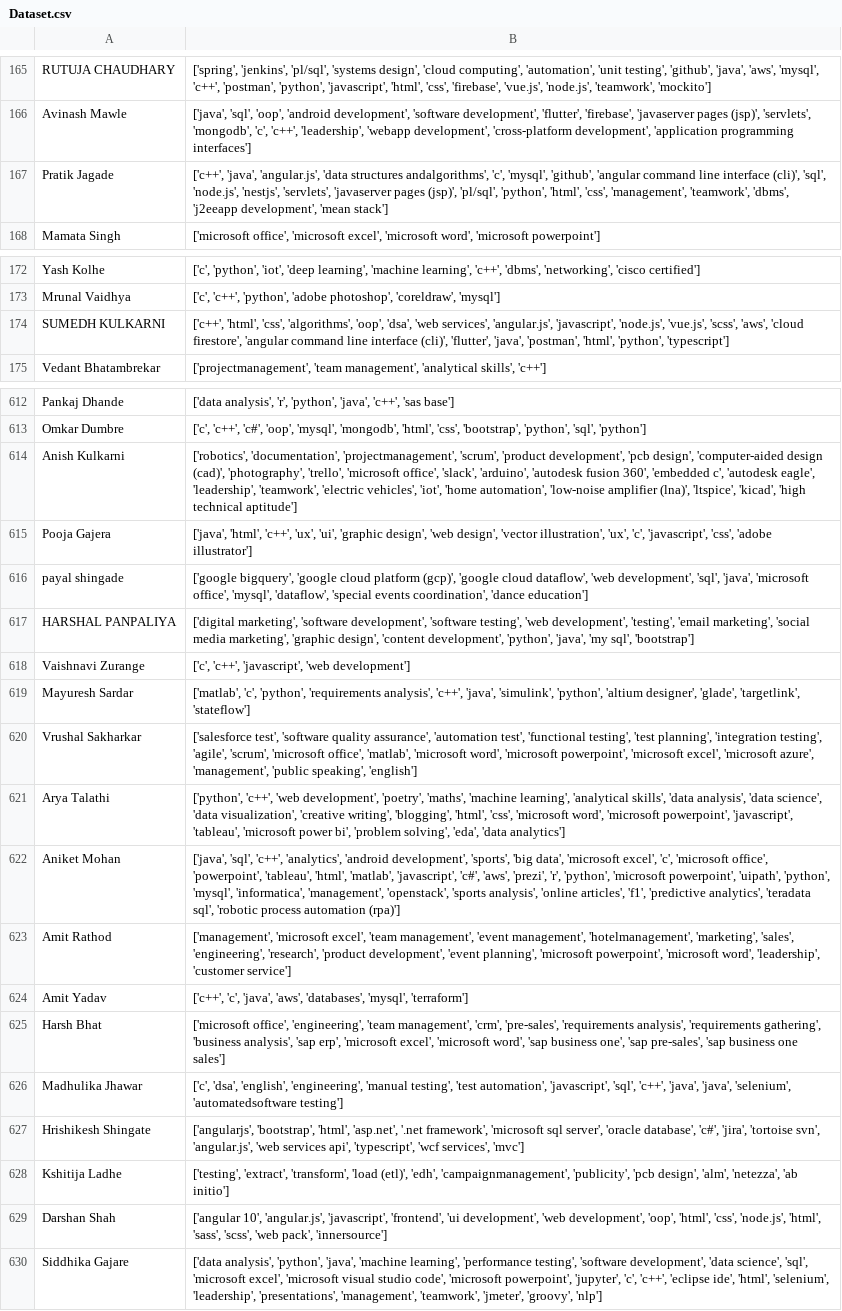
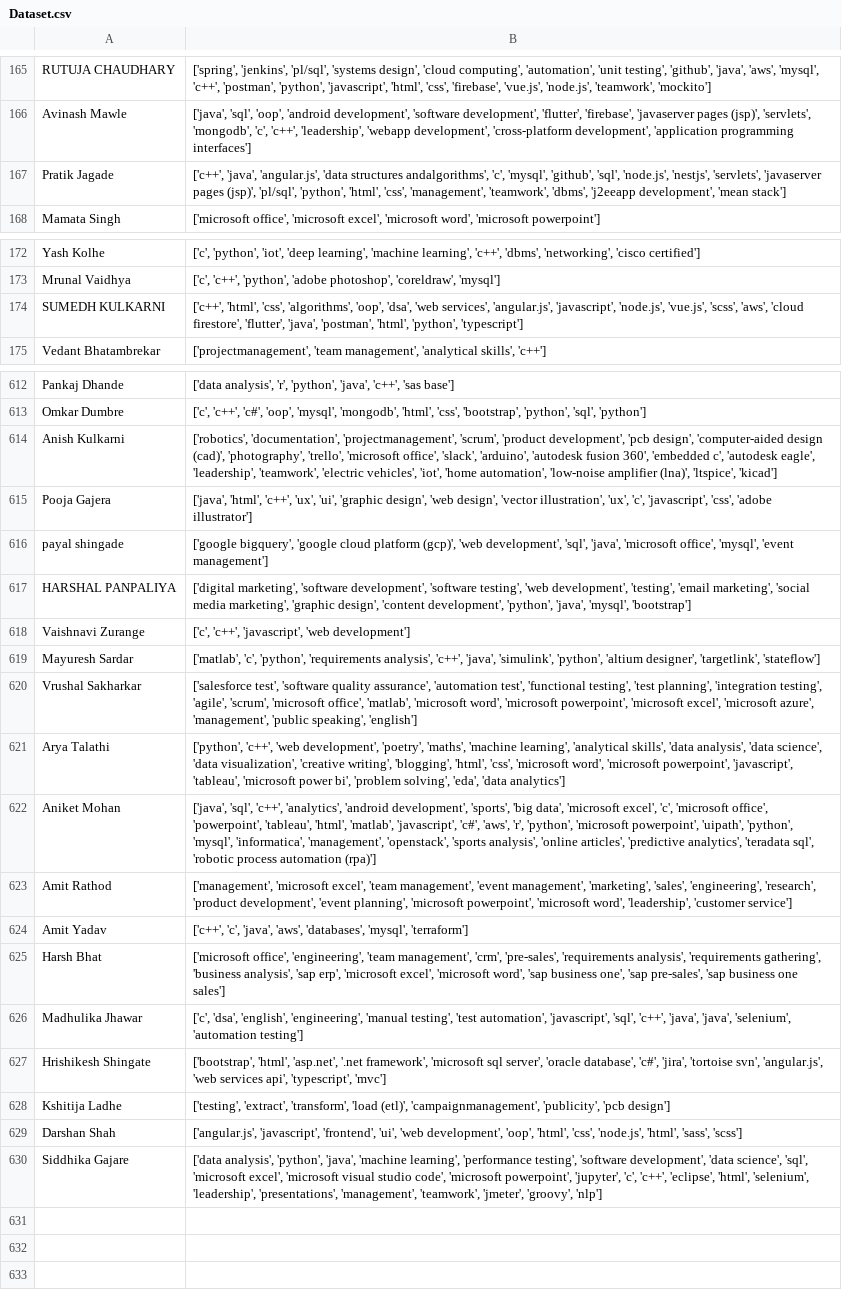
Before and after one commit to Project-Based-Learning-IT/Recommendation-Algorithm, a CSV file: Dataset.csv, drawn as a sheet; only a part is shown, gaps mark what is left out; the diff covers the shown part only; the diff names each change by its address in the sheet, - before the commit and + after, or states it on an @@ line.

```diff
--- a/Dataset.csv
+++ b/Dataset.csv
-B167: …'mysql', 'github', 'angular command line interface (cli)', 'sql', 'node.js',…
+B167: …'mysql', 'github', 'sql', 'node.js',…
-B174: …'cloud firestore', 'angular command line interface (cli)', 'flutter', 'java',…
+B174: …'cloud firestore', 'flutter', 'java',…
-B614: …(lna)', 'ltspice', 'kicad', 'high technical aptitude']
+B614: …(lna)', 'ltspice', 'kicad']
-B616: …platform (gcp)', 'google cloud dataflow', 'web development', 'sql', 'java', 'microsoft office', 'mysql', 'dataflow', 'special events coordination', 'dance education']
+B616: …platform (gcp)', 'web development', 'sql', 'java', 'microsoft office', 'mysql', 'event management']
-B617: …'python', 'java', 'my sql', 'bootstrap']
+B617: …'python', 'java', 'mysql', 'bootstrap']
-B619: …'altium designer', 'glade', 'targetlink', 'stateflow']
+B619: …'altium designer', 'targetlink', 'stateflow']
-B622: …'c#', 'aws', 'prezi', 'r', 'python', 'microsoft powerpoint', 'uipath', 'python', 'mysql', 'informatica', 'management', 'openstack', 'sports analysis', 'online articles', 'f1', 'predictive analytics',…
+B622: …'c#', 'aws', 'r', 'python', 'microsoft powerpoint', 'uipath', 'python', 'mysql', 'informatica', 'management', 'openstack', 'sports analysis', 'online articles', 'predictive analytics',…
-B623: …'event management', 'hotelmanagement', 'marketing', 'sales',…
+B623: …'event management', 'marketing', 'sales',…
-B626: …'java', 'selenium', 'automatedsoftware testing']
+B626: …'java', 'selenium', 'automation testing']
-B627: ['angularjs', 'bootstrap', 'html', 'asp.net', '.net framework', 'microsoft sql server', 'oracle database', 'c#', 'jira', 'tortoise svn', 'angular.js', 'web services api', 'typescript', 'wcf services', 'mvc']
+B627: ['bootstrap', 'html', 'asp.net', '.net framework', 'microsoft sql server', 'oracle database', 'c#', 'jira', 'tortoise svn', 'angular.js', 'web services api', 'typescript', 'mvc']
-B628: …'load (etl)', 'edh', 'campaignmanagement', 'publicity', 'pcb design', 'alm', 'netezza', 'ab initio']
+B628: …'load (etl)', 'campaignmanagement', 'publicity', 'pcb design']
-B629: ['angular 10', 'angular.js', 'javascript', 'frontend', 'ui development', 'web development', 'oop', 'html', 'css', 'node.js', 'html', 'sass', 'scss', 'web pack', 'innersource']
+B629: ['angular.js', 'javascript', 'frontend', 'ui', 'web development', 'oop', 'html', 'css', 'node.js', 'html', 'sass', 'scss']
-B630: …'c', 'c++', 'eclipse ide', 'html', 'selenium',…
+B630: …'c', 'c++', 'eclipse', 'html', 'selenium',…
```
Also changed, not shown: 13 edited cells elsewhere in this file, 1 other file.
